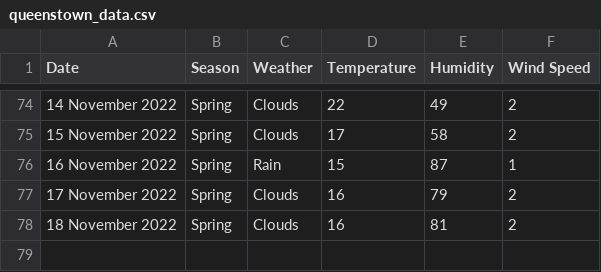
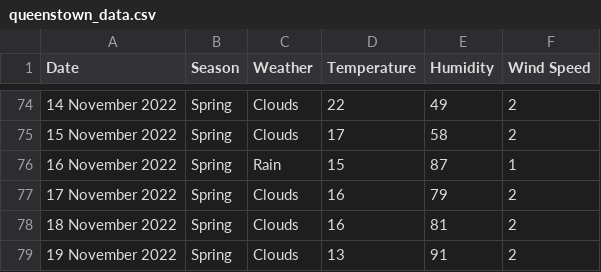
Before and after one commit to xmzboy/Async-Weather-API, a CSV file: data/queenstown_data.csv, drawn as a sheet; only a part is shown, gaps mark what is left out; the diff names each change by its address in the sheet, - before the commit and + after, or states it on an @@ line.

Commit message:
Update queenstown_data.csv

```diff
--- a/data/queenstown_data.csv
+++ b/data/queenstown_data.csv
+row 79: 19 November 2022 | Spring | Clouds | 13 | 91 | 2
```
